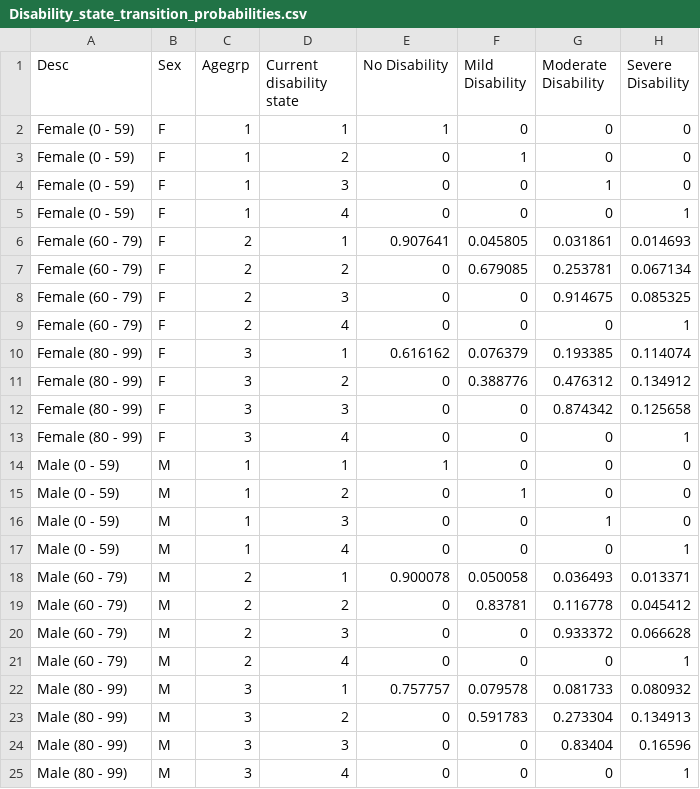
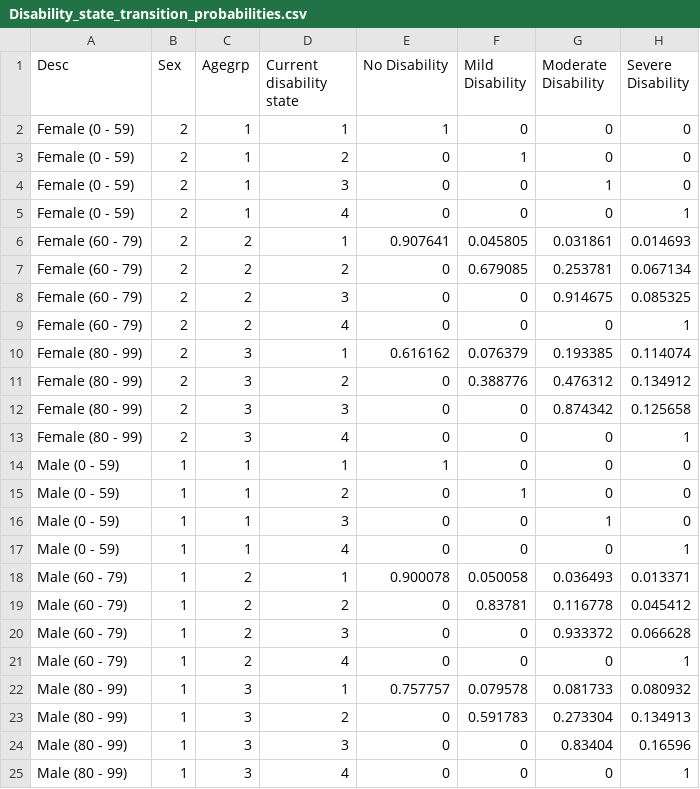
Before and after one commit to compassresearchcentre/simario, a CSV file: src/demo/data/transition_probabilities/Disability_state_transition_probabilities.csv, drawn as a sheet.

```diff
--- a/src/demo/data/transition_probabilities/Disability_state_transition_probabilities.csv
+++ b/src/demo/data/transition_probabilities/Disability_state_transition_probabilities.csv
@@ -1,25 +1,25 @@
 Desc,Sex,Agegrp,Current disability state,No Disability,Mild Disability,Moderate Disability,Severe Disability
-Female (0 - 59),F,1,1,1,0,0,0
-Female (0 - 59),F,1,2,0,1,0,0
-Female (0 - 59),F,1,3,0,0,1,0
-Female (0 - 59),F,1,4,0,0,0,1
-Female (60 - 79),F,2,1,0.907641,0.045805,0.031861,0.014693
-Female (60 - 79),F,2,2,0,0.679085,0.253781,0.067134
-Female (60 - 79),F,2,3,0,0,0.914675,0.085325
-Female (60 - 79),F,2,4,0,0,0,1
-Female (80 - 99),F,3,1,0.616162,0.076379,0.193385,0.114074
-Female (80 - 99),F,3,2,0,0.388776,0.476312,0.134912
-Female (80 - 99),F,3,3,0,0,0.874342,0.125658
-Female (80 - 99),F,3,4,0,0,0,1
-Male (0 - 59),M,1,1,1,0,0,0
-Male (0 - 59),M,1,2,0,1,0,0
-Male (0 - 59),M,1,3,0,0,1,0
-Male (0 - 59),M,1,4,0,0,0,1
-Male (60 - 79),M,2,1,0.900078,0.050058,0.036493,0.013371
-Male (60 - 79),M,2,2,0,0.83781,0.116778,0.045412
-Male (60 - 79),M,2,3,0,0,0.933372,0.066628
-Male (60 - 79),M,2,4,0,0,0,1
-Male (80 - 99),M,3,1,0.757757,0.079578,0.081733,0.080932
-Male (80 - 99),M,3,2,0,0.591783,0.273304,0.134913
-Male (80 - 99),M,3,3,0,0,0.83404,0.16596
-Male (80 - 99),M,3,4,0,0,0,1
+Female (0 - 59),2,1,1,1,0,0,0
+Female (0 - 59),2,1,2,0,1,0,0
+Female (0 - 59),2,1,3,0,0,1,0
+Female (0 - 59),2,1,4,0,0,0,1
+Female (60 - 79),2,2,1,0.907641,0.045805,0.031861,0.014693
+Female (60 - 79),2,2,2,0,0.679085,0.253781,0.067134
+Female (60 - 79),2,2,3,0,0,0.914675,0.085325
+Female (60 - 79),2,2,4,0,0,0,1
+Female (80 - 99),2,3,1,0.616162,0.076379,0.193385,0.114074
+Female (80 - 99),2,3,2,0,0.388776,0.476312,0.134912
+Female (80 - 99),2,3,3,0,0,0.874342,0.125658
+Female (80 - 99),2,3,4,0,0,0,1
+Male (0 - 59),1,1,1,1,0,0,0
+Male (0 - 59),1,1,2,0,1,0,0
+Male (0 - 59),1,1,3,0,0,1,0
+Male (0 - 59),1,1,4,0,0,0,1
+Male (60 - 79),1,2,1,0.900078,0.050058,0.036493,0.013371
+Male (60 - 79),1,2,2,0,0.83781,0.116778,0.045412
+Male (60 - 79),1,2,3,0,0,0.933372,0.066628
+Male (60 - 79),1,2,4,0,0,0,1
+Male (80 - 99),1,3,1,0.757757,0.079578,0.081733,0.080932
+Male (80 - 99),1,3,2,0,0.591783,0.273304,0.134913
+Male (80 - 99),1,3,3,0,0,0.83404,0.16596
+Male (80 - 99),1,3,4,0,0,0,1
```
Also changed, not shown: src/demo/data/base/Base_file_(people).csv, src/demo/data/base/Data_dictionary.csv, 9 other files.
